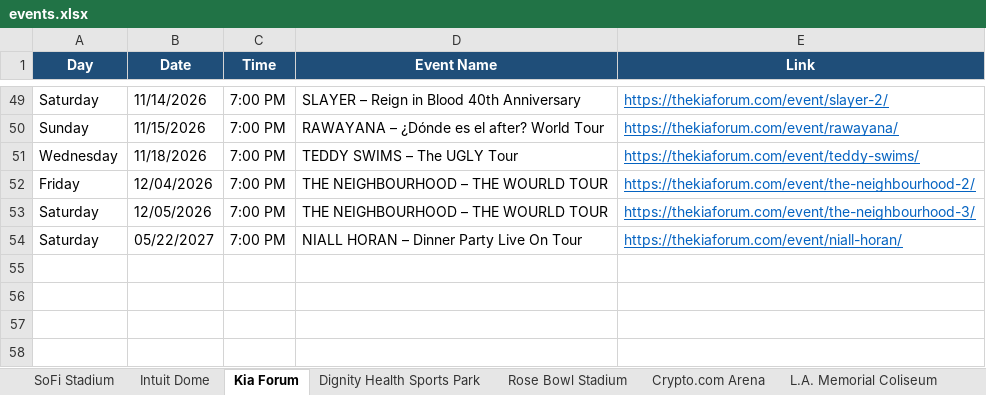
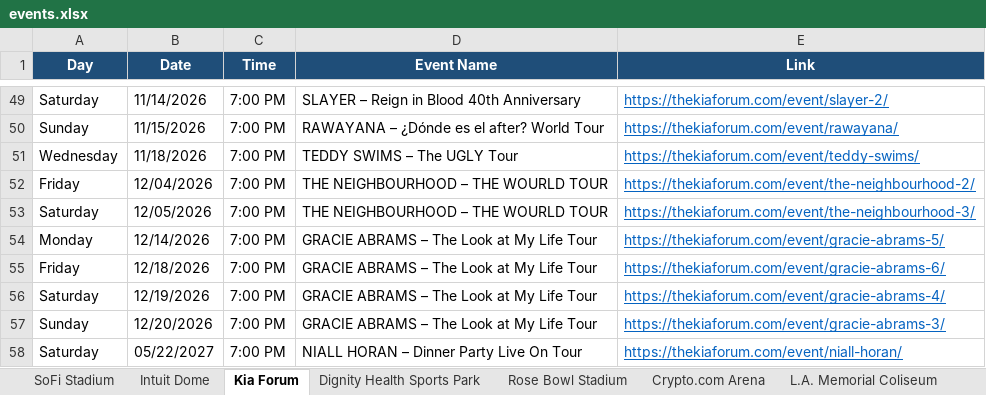
Before and after one commit to hannahlee-vzw/southern_california_events, an Excel workbook: docs/events.xlsx, sheet Kia Forum, drawn as a sheet; only a part is shown, gaps mark what is left out; values as stored, in another font and other column widths than the file's, no borders; the diff names each change by its address in the sheet, - before the commit and + after, or states it on an @@ line.

```diff
--- a/docs/events.xlsx (sheet Kia Forum)
+++ b/docs/events.xlsx (sheet Kia Forum)
+row 54: Monday | 12/14/2026 | 7:00 PM | GRACIE ABRAMS – The Look at My Life Tour | https://thekiaforum.com/event/gracie-abrams-5/
+row 55: Friday | 12/18/2026 | 7:00 PM | GRACIE ABRAMS – The Look at My Life Tour | https://thekiaforum.com/event/gracie-abrams-6/
+row 56: Saturday | 12/19/2026 | 7:00 PM | GRACIE ABRAMS – The Look at My Life Tour | https://thekiaforum.com/event/gracie-abrams-4/
+row 57: Sunday | 12/20/2026 | 7:00 PM | GRACIE ABRAMS – The Look at My Life Tour | https://thekiaforum.com/event/gracie-abrams-3/
```
Also changed, not shown: sheet Past Events, sheet Dodger Stadium, sheet LA Convention Center, sheet Rose Bowl Stadium, 3 other files.
